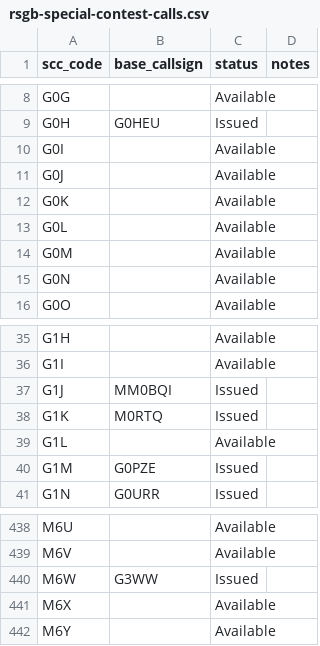
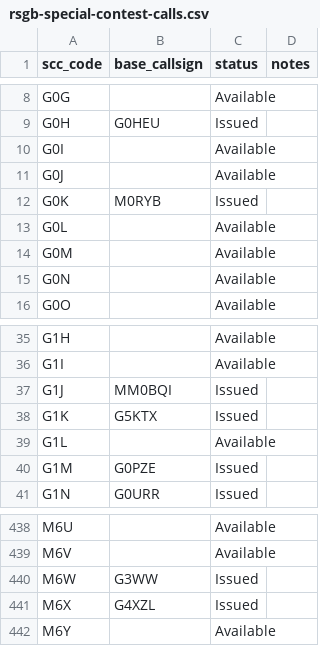
Before and after one commit to MysterAitch/amateur-callsigns-file-watch, a CSV file: reference-data/rsgb-special-contest-calls.csv, drawn as a sheet; only a part is shown, gaps mark what is left out.

```diff
--- a/reference-data/rsgb-special-contest-calls.csv
+++ b/reference-data/rsgb-special-contest-calls.csv
@@ -11,3 +11,3 @@ G0I,,Available,
 G0J,,Available,
-G0K,,Available,
+G0K,M0RYB,Issued,
 G0L,,Available,
@@ -37,3 +37,3 @@ G1I,,Available,
 G1J,MM0BQI,Issued,
-G1K,M0RTQ,Issued,
+G1K,G5KTX,Issued,
 G1L,,Available,
@@ -440,3 +440,3 @@ M6V,,Available,
 M6W,G3WW,Issued,
-M6X,,Available,
+M6X,G4XZL,Issued,
 M6Y,,Available,
```
Also changed, not shown: 1 other file.
